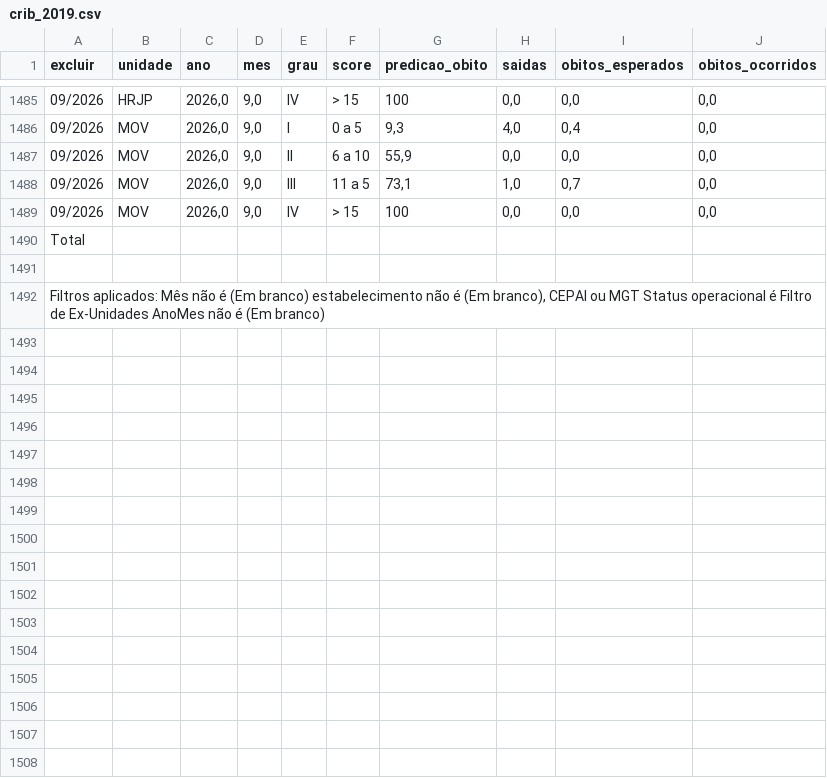
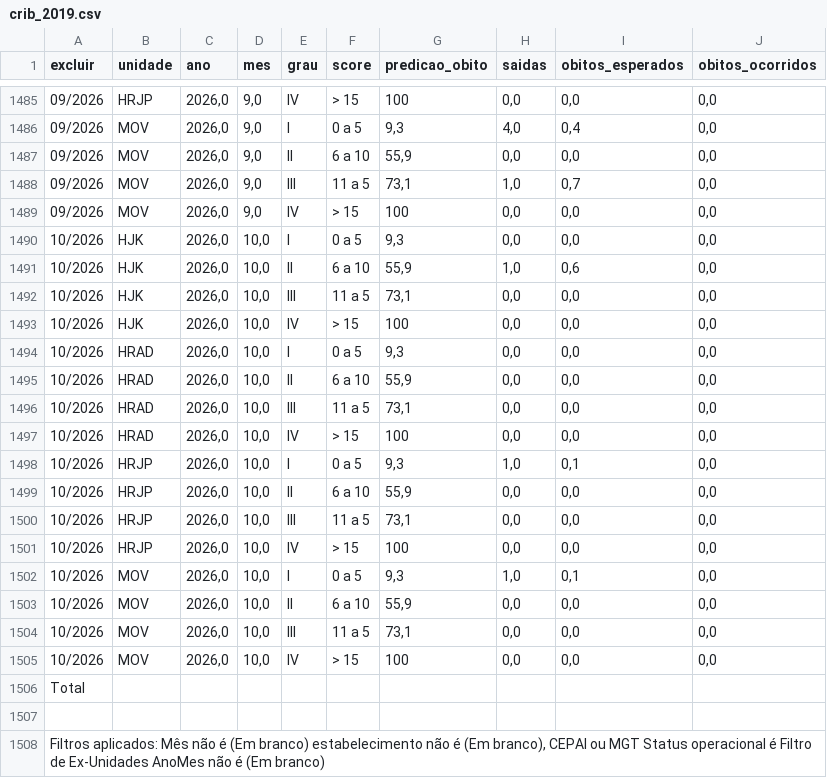
Before and after one commit to transparencia-mg/fhemig_crib, a CSV file: dataset/data/crib_2019.csv, drawn as a sheet; only a part is shown, gaps mark what is left out; the diff names each change by its address in the sheet, - before the commit and + after, or states it on an @@ line.

```diff
--- a/dataset/data/crib_2019.csv
+++ b/dataset/data/crib_2019.csv
+row 1490: 10/2026 | HJK | 2026,0 | 10,0 | I | 0 a 5 | 9,3 | 0,0 | 0,0 | 0,0
+row 1491: 10/2026 | HJK | 2026,0 | 10,0 | II | 6 a 10 | 55,9 | 1,0 | 0,6 | 0,0
+row 1492: 10/2026 | HJK | 2026,0 | 10,0 | III | 11 a 5 | 73,1 | 0,0 | 0,0 | 0,0
+row 1493: 10/2026 | HJK | 2026,0 | 10,0 | IV | > 15 | 100 | 0,0 | 0,0 | 0,0
+row 1494: 10/2026 | HRAD | 2026,0 | 10,0 | I | 0 a 5 | 9,3 | 0,0 | 0,0 | 0,0
+row 1495: 10/2026 | HRAD | 2026,0 | 10,0 | II | 6 a 10 | 55,9 | 0,0 | 0,0 | 0,0
+row 1496: 10/2026 | HRAD | 2026,0 | 10,0 | III | 11 a 5 | 73,1 | 0,0 | 0,0 | 0,0
+row 1497: 10/2026 | HRAD | 2026,0 | 10,0 | IV | > 15 | 100 | 0,0 | 0,0 | 0,0
+row 1498: 10/2026 | HRJP | 2026,0 | 10,0 | I | 0 a 5 | 9,3 | 1,0 | 0,1 | 0,0
+row 1499: 10/2026 | HRJP | 2026,0 | 10,0 | II | 6 a 10 | 55,9 | 0,0 | 0,0 | 0,0
+row 1500: 10/2026 | HRJP | 2026,0 | 10,0 | III | 11 a 5 | 73,1 | 0,0 | 0,0 | 0,0
+row 1501: 10/2026 | HRJP | 2026,0 | 10,0 | IV | > 15 | 100 | 0,0 | 0,0 | 0,0
+row 1502: 10/2026 | MOV | 2026,0 | 10,0 | I | 0 a 5 | 9,3 | 1,0 | 0,1 | 0,0
+row 1503: 10/2026 | MOV | 2026,0 | 10,0 | II | 6 a 10 | 55,9 | 0,0 | 0,0 | 0,0
+row 1504: 10/2026 | MOV | 2026,0 | 10,0 | III | 11 a 5 | 73,1 | 0,0 | 0,0 | 0,0
+row 1505: 10/2026 | MOV | 2026,0 | 10,0 | IV | > 15 | 100 | 0,0 | 0,0 | 0,0
```
